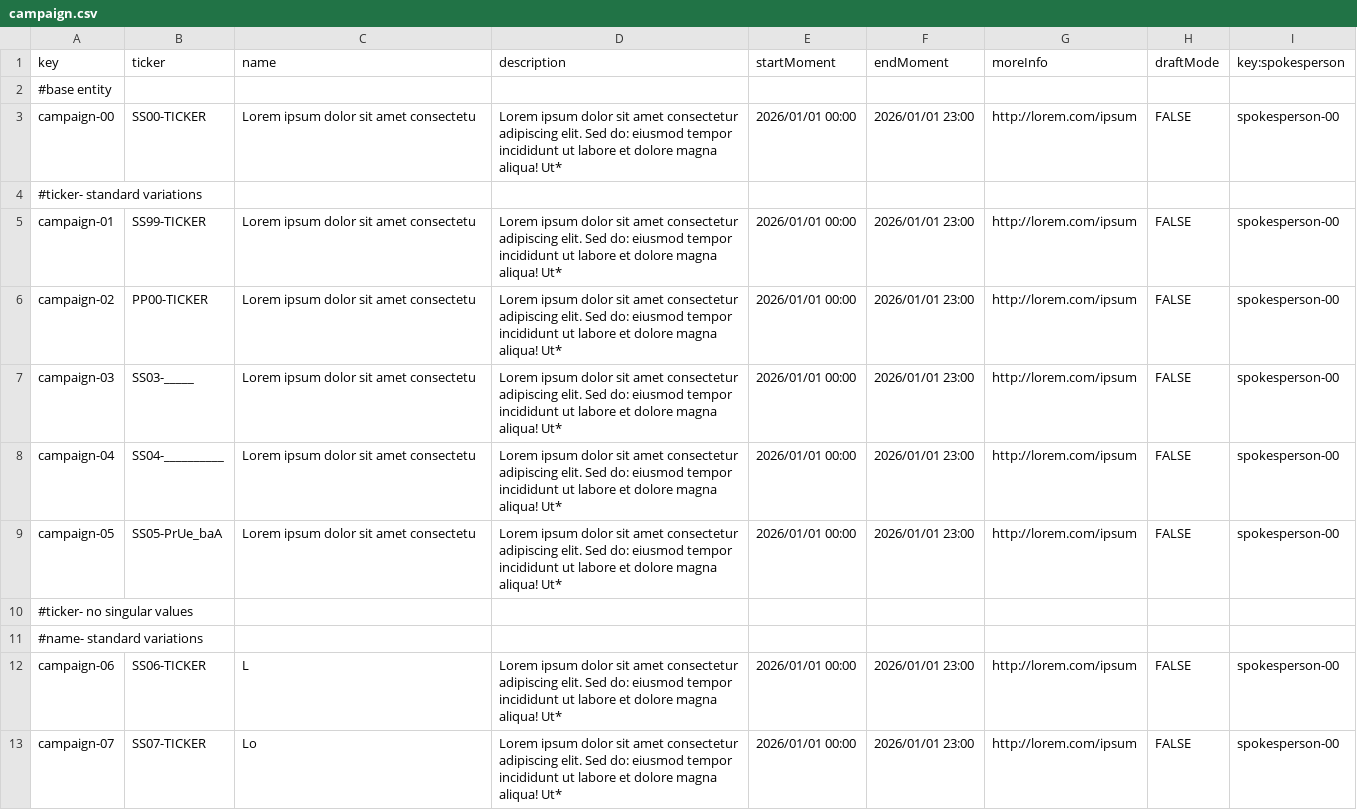
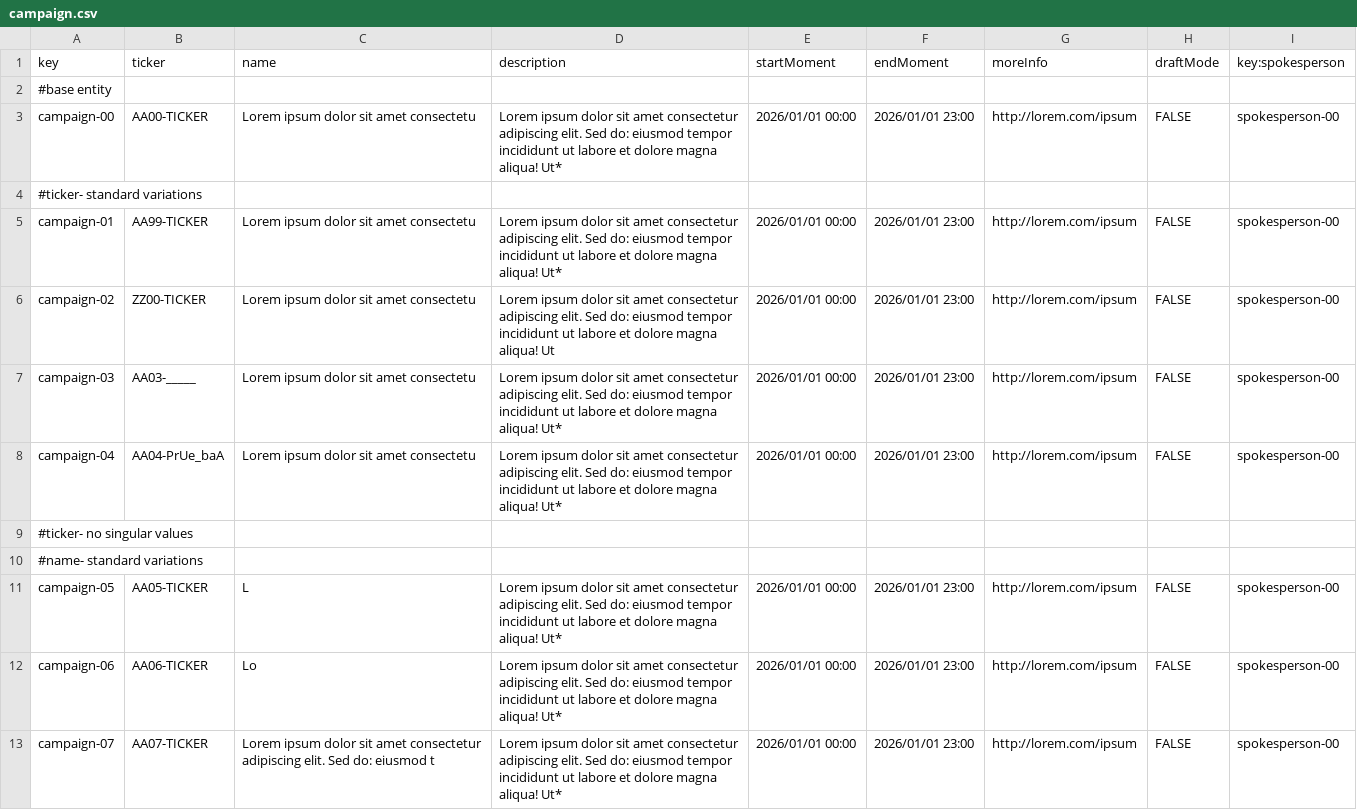
Before and after one commit to AngSanRui/Acme-Starters-B, a CSV file: src/main/resources/WEB-INF/data/sample/batch-01/campaign.csv, drawn as a sheet; only a part is shown; the diff covers the shown part only.

```diff
--- a/src/main/resources/WEB-INF/data/sample/batch-01/campaign.csv
+++ b/src/main/resources/WEB-INF/data/sample/batch-01/campaign.csv
@@ -2,9 +2,8 @@ key,ticker,name,description,startMoment,endMoment,moreInfo,draftMode,key:spokesp
 #base entity
-campaign-00,SS00-TICKER,Lorem ipsum dolor sit amet  consectetu,Lorem ipsum dolor sit amet  consectetur adipiscing elit. Sed do: eiusmod tempor incididunt ut labore et dolore magna aliqua! Ut*,2026/01/01 00:00,2026/01/01 23:00,http://lorem.com/ipsum,FALSE,spokesperson-00
+campaign-00,AA00-TICKER,Lorem ipsum dolor sit amet  consectetu,Lorem ipsum dolor sit amet  consectetur adipiscing elit. Sed do: eiusmod tempor incididunt ut labore et dolore magna aliqua! Ut*,2026/01/01 00:00,2026/01/01 23:00,http://lorem.com/ipsum,FALSE,spokesperson-00
 #ticker- standard variations
-campaign-01,SS99-TICKER,Lorem ipsum dolor sit amet  consectetu,Lorem ipsum dolor sit amet  consectetur adipiscing elit. Sed do: eiusmod tempor incididunt ut labore et dolore magna aliqua! Ut*,2026/01/01 00:00,2026/01/01 23:00,http://lorem.com/ipsum,FALSE,spokesperson-00
-campaign-02,PP00-TICKER,Lorem ipsum dolor sit amet  consectetu,Lorem ipsum dolor sit amet  consectetur adipiscing elit. Sed do: eiusmod tempor incididunt ut labore et dolore magna aliqua! Ut*,2026/01/01 00:00,2026/01/01 23:00,http://lorem.com/ipsum,FALSE,spokesperson-00
-campaign-03,SS03-_____,Lorem ipsum dolor sit amet  consectetu,Lorem ipsum dolor sit amet  consectetur adipiscing elit. Sed do: eiusmod tempor incididunt ut labore et dolore magna aliqua! Ut*,2026/01/01 00:00,2026/01/01 23:00,http://lorem.com/ipsum,FALSE,spokesperson-00
-campaign-04,SS04-__________,Lorem ipsum dolor sit amet  consectetu,Lorem ipsum dolor sit amet  consectetur adipiscing elit. Sed do: eiusmod tempor incididunt ut labore et dolore magna aliqua! Ut*,2026/01/01 00:00,2026/01/01 23:00,http://lorem.com/ipsum,FALSE,spokesperson-00
-campaign-05,SS05-PrUe_baA,Lorem ipsum dolor sit amet  consectetu,Lorem ipsum dolor sit amet  consectetur adipiscing elit. Sed do: eiusmod tempor incididunt ut labore et dolore magna aliqua! Ut*,2026/01/01 00:00,2026/01/01 23:00,http://lorem.com/ipsum,FALSE,spokesperson-00
+campaign-01,AA99-TICKER,Lorem ipsum dolor sit amet  consectetu,Lorem ipsum dolor sit amet  consectetur adipiscing elit. Sed do: eiusmod tempor incididunt ut labore et dolore magna aliqua! Ut*,2026/01/01 00:00,2026/01/01 23:00,http://lorem.com/ipsum,FALSE,spokesperson-00
+campaign-02,ZZ00-TICKER,Lorem ipsum dolor sit amet  consectetu,Lorem ipsum dolor sit amet  consectetur adipiscing elit. Sed do: eiusmod tempor incididunt ut labore et dolore magna aliqua! Ut,2026/01/01 00:00,2026/01/01 23:00,http://lorem.com/ipsum,FALSE,spokesperson-00
+campaign-03,AA03-_____,Lorem ipsum dolor sit amet  consectetu,Lorem ipsum dolor sit amet  consectetur adipiscing elit. Sed do: eiusmod tempor incididunt ut labore et dolore magna aliqua! Ut*,2026/01/01 00:00,2026/01/01 23:00,http://lorem.com/ipsum,FALSE,spokesperson-00
+campaign-04,AA04-PrUe_baA,Lorem ipsum dolor sit amet  consectetu,Lorem ipsum dolor sit amet  consectetur adipiscing elit. Sed do: eiusmod tempor incididunt ut labore et dolore magna aliqua! Ut*,2026/01/01 00:00,2026/01/01 23:00,http://lorem.com/ipsum,FALSE,spokesperson-00
 #ticker- no singular values
@@ -12,2 +11,3 @@ campaign-05,SS05-PrUe_baA,Lorem ipsum dolor sit amet  consectetu,Lorem ipsum dol
-campaign-06,SS06-TICKER,L,Lorem ipsum dolor sit amet  consectetur adipiscing elit. Sed do: eiusmod tempor incididunt ut labore et dolore magna aliqua! Ut*,2026/01/01 00:00,2026/01/01 23:00,http://lorem.com/ipsum,FALSE,spokesperson-00
-campaign-07,SS07-TICKER,Lo,Lorem ipsum dolor sit amet  consectetur adipiscing elit. Sed do: eiusmod tempor incididunt ut labore et dolore magna aliqua! Ut*,2026/01/01 00:00,2026/01/01 23:00,http://lorem.com/ipsum,FALSE,spokesperson-00
+campaign-05,AA05-TICKER,L,Lorem ipsum dolor sit amet  consectetur adipiscing elit. Sed do: eiusmod tempor incididunt ut labore et dolore magna aliqua! Ut*,2026/01/01 00:00,2026/01/01 23:00,http://lorem.com/ipsum,FALSE,spokesperson-00
+campaign-06,AA06-TICKER,Lo,Lorem ipsum dolor sit amet  consectetur adipiscing elit. Sed do: eiusmod tempor incididunt ut labore et dolore magna aliqua! Ut*,2026/01/01 00:00,2026/01/01 23:00,http://lorem.com/ipsum,FALSE,spokesperson-00
+campaign-07,AA07-TICKER,Lorem ipsum dolor sit amet  consectetur adipiscing elit. Sed do: eiusmod t,Lorem ipsum dolor sit amet  consectetur adipiscing elit. Sed do: eiusmod tempor incididunt ut labore et dolore magna aliqua! Ut*,2026/01/01 00:00,2026/01/01 23:00,http://lorem.com/ipsum,FALSE,spokesperson-00
```
Also changed, not shown: 5 added rows, 4 removed rows and 83 edited cells elsewhere in this file, src/main/resources/WEB-INF/data/sample/batch-01/milestone.csv, src/main/resources/WEB-INF/data/sample/batch-01/spokesperson.csv, 1 other file.
